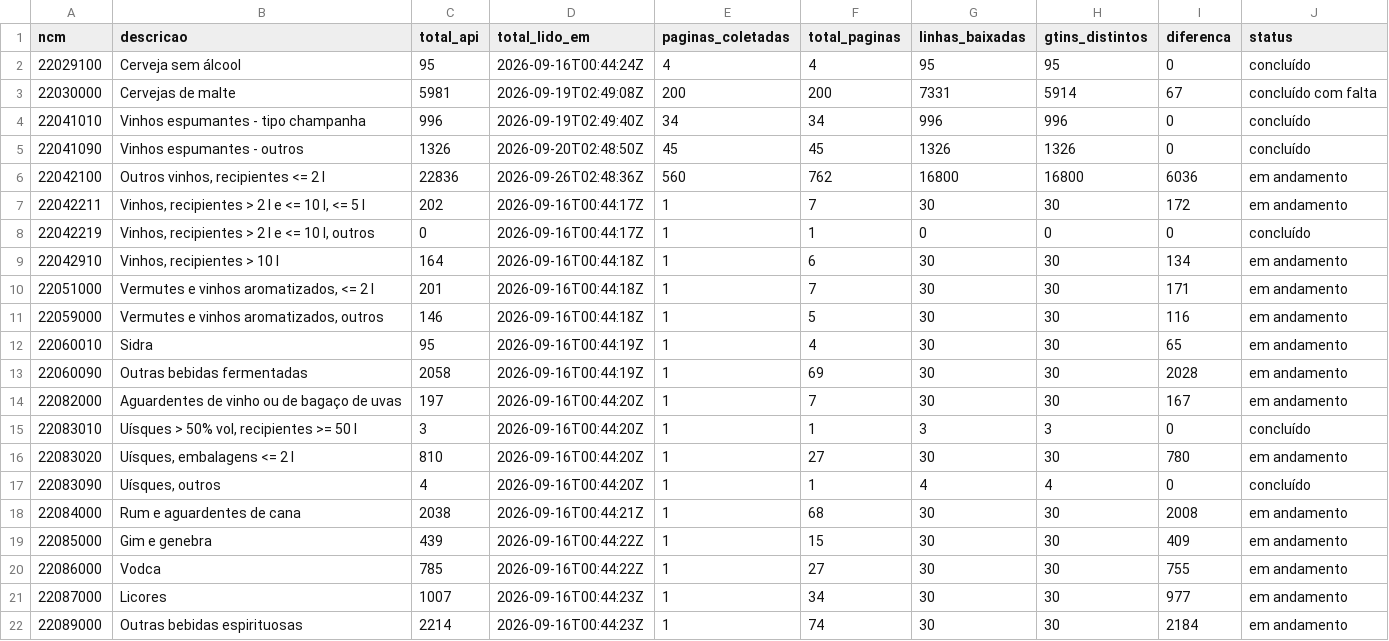
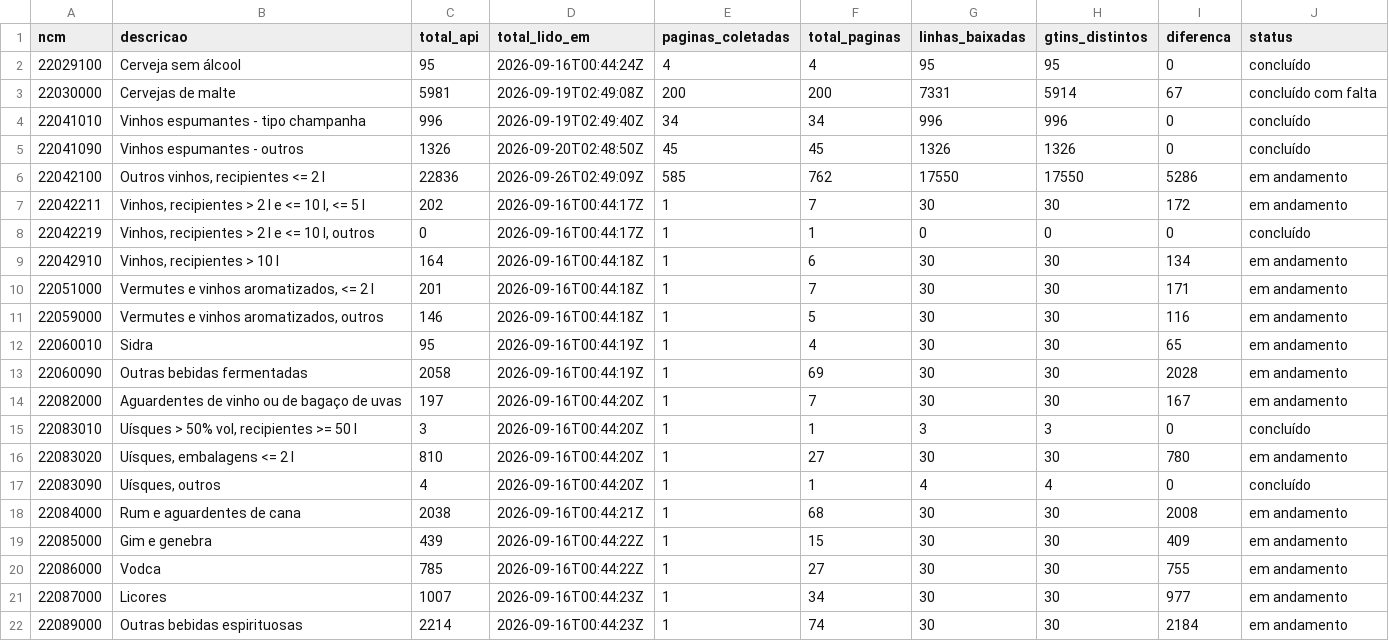
Before and after one commit to pilarcs/beverage-catalog-scraper, a CSV file: saida/conferencia_ncm.csv, drawn as a sheet.

```diff
--- a/saida/conferencia_ncm.csv
+++ b/saida/conferencia_ncm.csv
@@ -5,3 +5,3 @@
 22041090;Vinhos espumantes - outros;1326;2026-09-20T02:48:50Z;45;45;1326;1326;0;concluído
-22042100;Outros vinhos, recipientes <= 2 l;22836;2026-09-26T02:48:36Z;560;762;16800;16800;6036;em andamento
+22042100;Outros vinhos, recipientes <= 2 l;22836;2026-09-26T02:49:09Z;585;762;17550;17550;5286;em andamento
 22042211;Vinhos, recipientes > 2 l e <= 10 l, <= 5 l;202;2026-09-16T00:44:17Z;1;7;30;30;172;em andamento
```
Also changed, not shown: saida/execucoes.csv, 28 other files.
